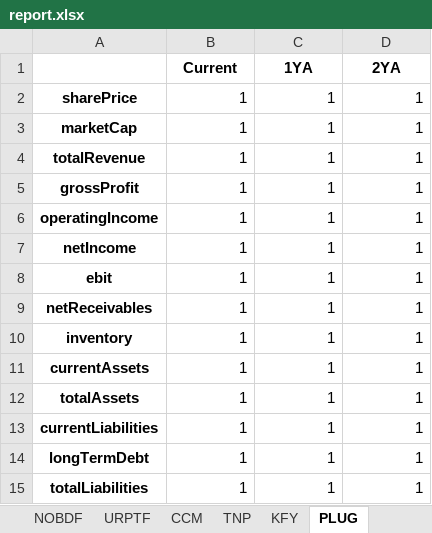
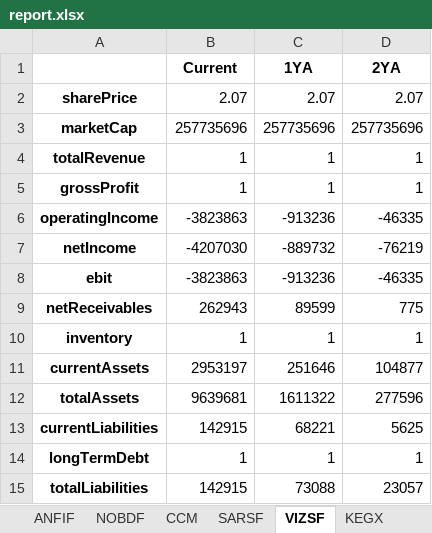
Before and after one commit to jackscochran/yahoo-finance-data-collecter, an Excel workbook: output/report.xlsx, sheet VIZSF, drawn as a sheet; only a part is shown; values as stored, in another font and other column widths than the file's, no borders; the diff covers the shown part only; the diff names each change by its address in the sheet, - before the commit and + after, or states it on an @@ line.

```diff
--- a/output/report.xlsx (sheet VIZSF)
+++ b/output/report.xlsx (sheet VIZSF)
-sheet tab: KFY
+sheet tab: SARSF
-sheet tab: PLUG
+sheet tab: VIZSF
-sheet tab: URPTF
-sheet tab: TNP
+sheet tab: KEGX
-B2 (Current): 1
+B2 (Current): 2.07
-C2 (1YA): 1
+C2 (1YA): 2.07
-D2 (2YA): 1
+D2 (2YA): 2.07
-B3 (Current): 1
+B3 (Current): 257735696
-C3 (1YA): 1
+C3 (1YA): 257735696
-D3 (2YA): 1
+D3 (2YA): 257735696
-B6 (Current): 1
+B6 (Current): -3823863
-C6 (1YA): 1
+C6 (1YA): -913236
-D6 (2YA): 1
+D6 (2YA): -46335
-B7 (Current): 1
+B7 (Current): -4207030
-C7 (1YA): 1
+C7 (1YA): -889732
-D7 (2YA): 1
+D7 (2YA): -76219
-B8 (Current): 1
+B8 (Current): -3823863
-C8 (1YA): 1
+C8 (1YA): -913236
-D8 (2YA): 1
+D8 (2YA): -46335
-B9 (Current): 1
+B9 (Current): 262943
-C9 (1YA): 1
+C9 (1YA): 89599
-D9 (2YA): 1
+D9 (2YA): 775
-B11 (Current): 1
+B11 (Current): 2953197
-C11 (1YA): 1
+C11 (1YA): 251646
-D11 (2YA): 1
+D11 (2YA): 104877
-B12 (Current): 1
+B12 (Current): 9639681
-C12 (1YA): 1
+C12 (1YA): 1611322
-D12 (2YA): 1
+D12 (2YA): 277596
-B13 (Current): 1
+B13 (Current): 142915
-C13 (1YA): 1
+C13 (1YA): 68221
-D13 (2YA): 1
+D13 (2YA): 5625
-B15 (Current): 1
+B15 (Current): 142915
-C15 (1YA): 1
+C15 (1YA): 73088
-D15 (2YA): 1
+D15 (2YA): 23057
```
Also changed, not shown: 18 edited cells elsewhere in this sheet, sheet Stocks Found, sheet SARSF, sheet CCM, sheet ANFIF, sheet NOBDF, other sheet tabs, 1 other file.
